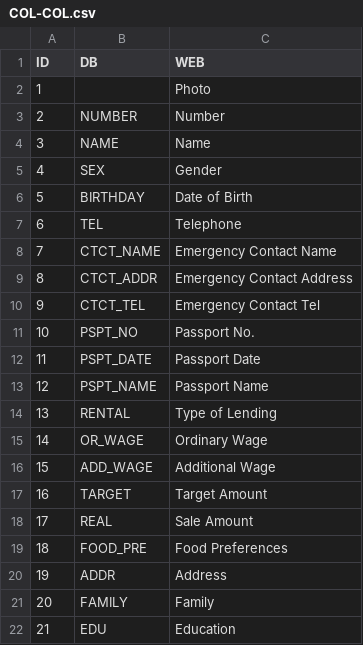
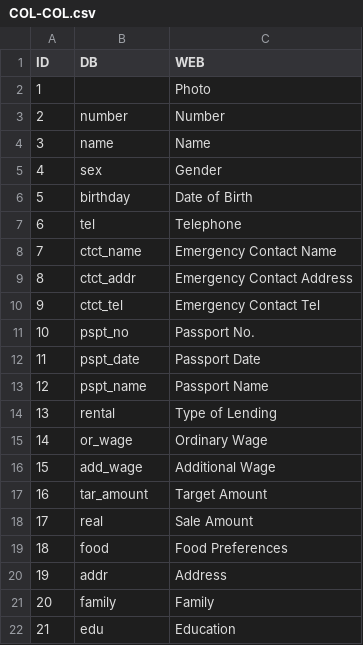
Before and after one commit to Yichang812/PIM, a CSV file: WebContent/data/COL-COL.csv, drawn as a sheet.

Commit message:
added display/hide column functions

```diff
--- a/WebContent/data/COL-COL.csv
+++ b/WebContent/data/COL-COL.csv
@@ -2,21 +2,21 @@ ID,DB,WEB
 1,,Photo
-2,NUMBER,Number
-3,NAME,Name
-4,SEX,Gender
-5,BIRTHDAY,Date of Birth
-6,TEL,Telephone
-7,CTCT_NAME,Emergency Contact Name
-8,CTCT_ADDR,Emergency Contact Address
-9,CTCT_TEL,Emergency Contact Tel
-10,PSPT_NO,Passport No.
-11,PSPT_DATE,Passport Date
-12,PSPT_NAME,Passport Name
-13,RENTAL,Type of Lending
-14,OR_WAGE,Ordinary Wage
-15,ADD_WAGE,Additional Wage
-16,TARGET,Target Amount
-17,REAL,Sale Amount
-18,FOOD_PRE,Food Preferences
-19,ADDR,Address
-20,FAMILY,Family
-21,EDU,Education
+2,number,Number
+3,name,Name
+4,sex,Gender
+5,birthday,Date of Birth
+6,tel,Telephone
+7,ctct_name,Emergency Contact Name
+8,ctct_addr,Emergency Contact Address
+9,ctct_tel,Emergency Contact Tel
+10,pspt_no,Passport No.
+11,pspt_date,Passport Date
+12,pspt_name,Passport Name
+13,rental,Type of Lending
+14,or_wage,Ordinary Wage
+15,add_wage,Additional Wage
+16,tar_amount,Target Amount
+17,real,Sale Amount
+18,food,Food Preferences
+19,addr,Address
+20,family,Family
+21,edu,Education
```
Also changed, not shown: 8 other files.
